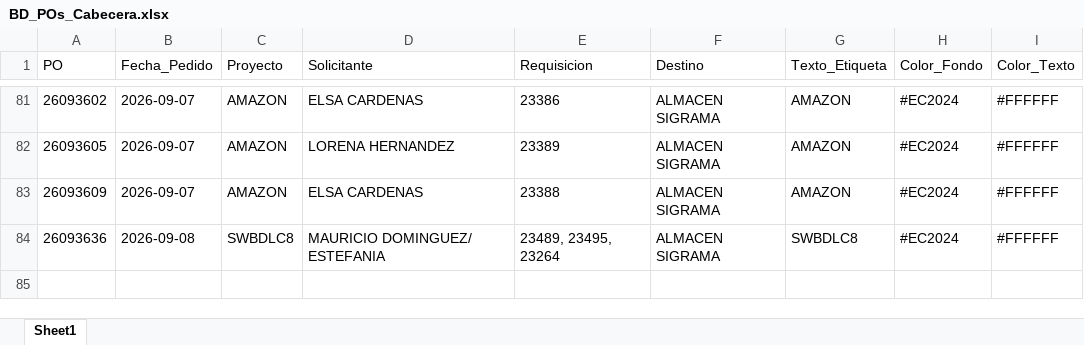
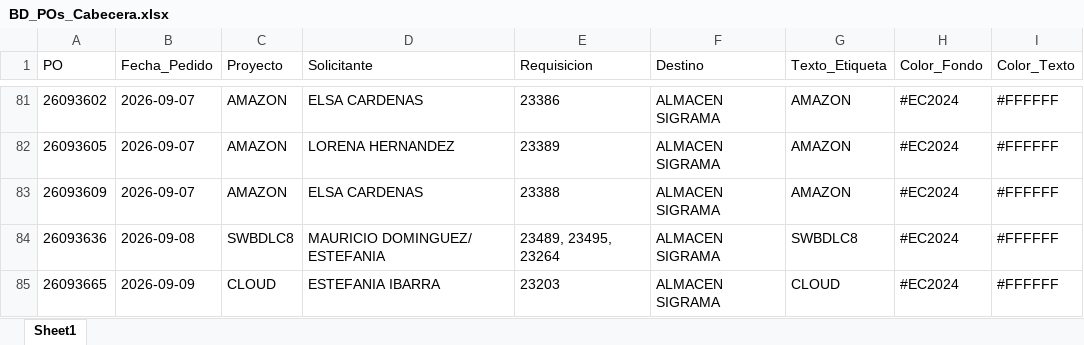
Before and after one commit to jesusalbertomoraleslopez-byte/sigrama_po_tracker, an Excel workbook: data/BD_POs_Cabecera.xlsx, sheet Sheet1, drawn as a sheet; only a part is shown, gaps mark what is left out; values as stored, in another font and other column widths than the file's, no borders; the diff names each change by its address in the sheet, - before the commit and + after, or states it on an @@ line.

```diff
--- a/data/BD_POs_Cabecera.xlsx (sheet Sheet1)
+++ b/data/BD_POs_Cabecera.xlsx (sheet Sheet1)
+row 85: 26093665 | 2026-09-09 | CLOUD | ESTEFANIA IBARRA | 23203 | ALMACEN SIGRAMA | CLOUD | #EC2024 | #FFFFFF
```
Also changed, not shown: data/BD_POs_Partidas_Detalladas.xlsx, data/BD_Requerimientos_POs.xlsx, 7 other files.
